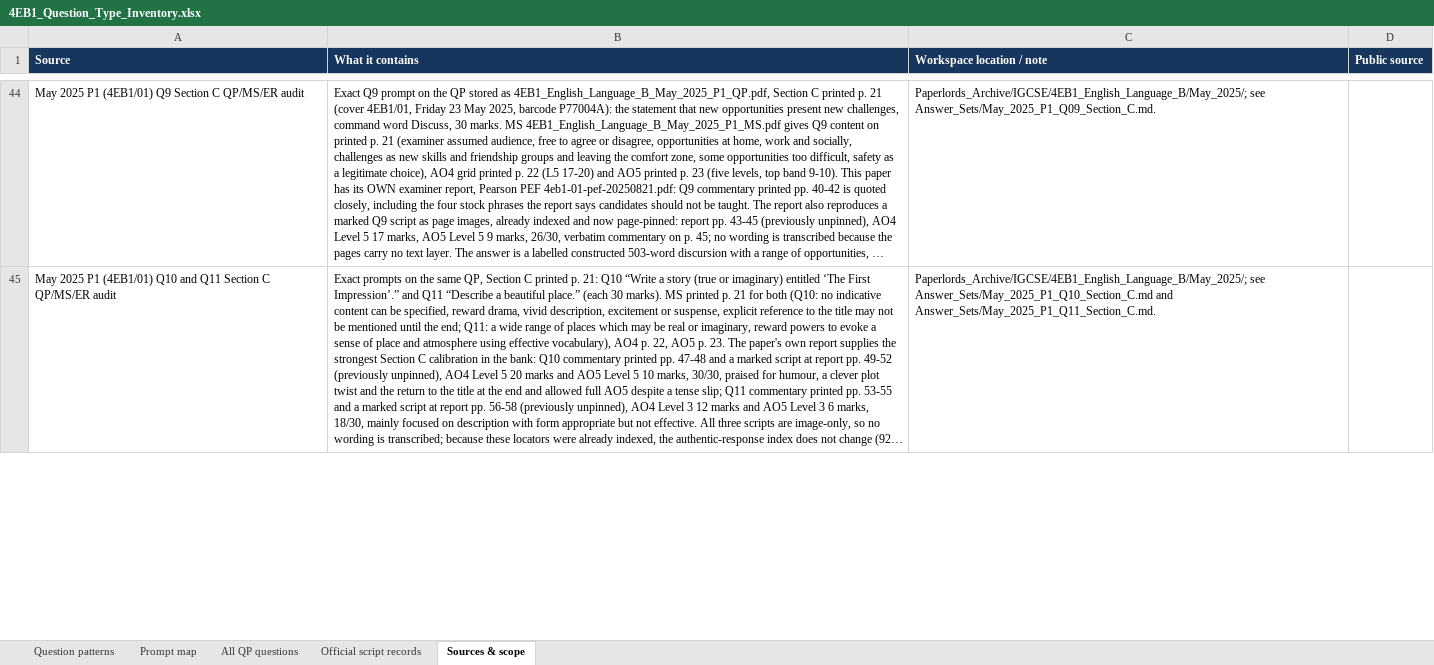
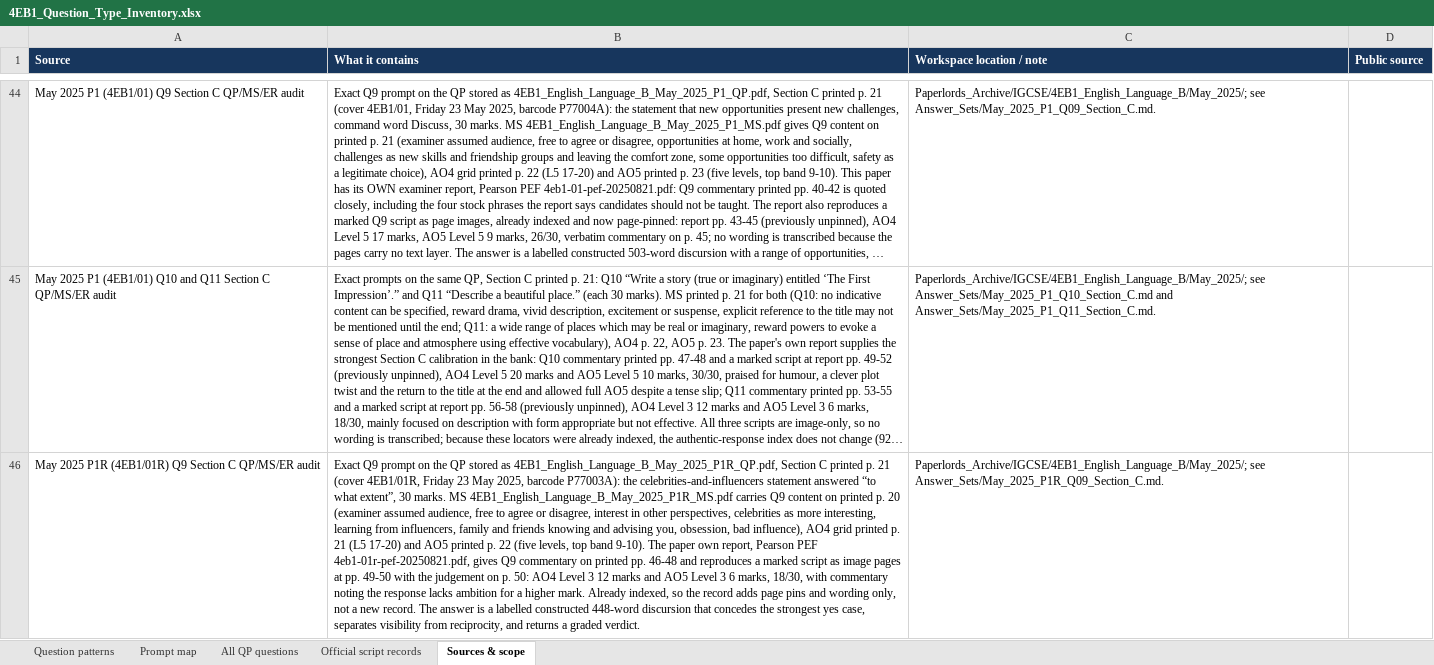
Before and after one commit to MythicalXenos/IGCSE-Omega, an Excel workbook: English_Answer_Bank/4EB1_Question_Type_Inventory.xlsx, sheet Sources & scope, drawn as a sheet; only a part is shown, gaps mark what is left out; long unchanged cells end in …; values as stored, in another font and other column widths than the file's, no borders; table styles not drawn; the diff covers the shown part only; the diff names each change by its address in the sheet, - before the commit and + after, or states it on an @@ line.

Commit message:
English 4EB1: add May/June 2025 P1R Section C Q9-Q11, completing the paper at 11 of 11
- New constructed answer sets for May/June 2025 P1R (4EB1/01R): Q9
  celebrities-versus-friends 'to what extent' (448 words), Q10 'An
  unexpected find' (412) and Q11 'Describe your best friend' (430).
- Calibrated against this paper's own report, which reproduces marked
  scripts at 18/30, 28/30 and 20/30; those three locators were already
  indexed, so the index stays at 92 while their script page spans are
  pinned (report pp. 49-50, 54-57, 60-62) and the commentary is quoted.
- Closes the workbook flag on P1R Q11: the recovered AO5 commentary reads
  cleanly as Level 4, 7 marks, so the published 20/30 stands.
- coverage.csv now holds 200 COMPLETE rows; counters swept to 200/253
  (79.1%) with 53 outstanding; May 2025 P1R row now 11/11, so both
  May/June 2025 papers and both June 2026 papers are complete.
- Inventory gains two P1R Section C audit rows and pinned exemplar pages;
  xlsx (253 entries, 200 complete, 92 records) and docx rebuilt.

Co-authored-by: arena-agent <297053741+arena-agent@users.noreply.github.com>

```diff
--- a/English_Answer_Bank/4EB1_Question_Type_Inventory.xlsx (sheet Sources & scope)
+++ b/English_Answer_Bank/4EB1_Question_Type_Inventory.xlsx (sheet Sources & scope)
+row 46: May 2025 P1R (4EB1/01R) Q9 Section C QP/MS/ER audit | Exact Q9 prompt on the QP stored as 4EB1_English_Language_B_May_2025_P1R_QP.pdf, Section C printed p. 21 (cover 4EB1/01R, Friday 23 May 2025, barcode P77003A): the celebrities-and-influencers statement answered “to what extent”, 30 marks. MS 4EB1_English_Language_B_May_2025_P1R_MS.pdf carries Q9 content on printed p. 20 (examiner assumed audience, free to agree or disagree, interest in other perspectives, celebrities as more interesting, learning from influencers, family and friends knowing and advising you, obsession, bad influence), AO4 grid printed p. 21 (L5 17-20) and AO5 printed p. 22 (five levels, top band 9-10). The paper own report, Pearson PEF 4eb1-01r-pef-20250821.pdf, gives Q9 commentary on printed pp. 46-48 and reproduces a marked script as image pages at pp. 49-50 with the judgement on p. 50: AO4 Level 3 12 marks and AO5 Level 3 6 marks, 18/30, with commentary noting the response lacks ambition for a higher mark. Already indexed, so the record adds page pins and wording only, not a new record. The answer is a labelled constructed 448-word discursion that concedes the strongest yes case, separates visibility from reciprocity, and returns a graded verdict. | Paperlords_Archive/IGCSE/4EB1_English_Language_B/May_2025/; see Answer_Sets/May_2025_P1R_Q09_Section_C.md.
```
Also changed, not shown: 1 added row and 2 edited cells elsewhere in this sheet, sheet All QP questions, sheet Official script records, 13 other files.
